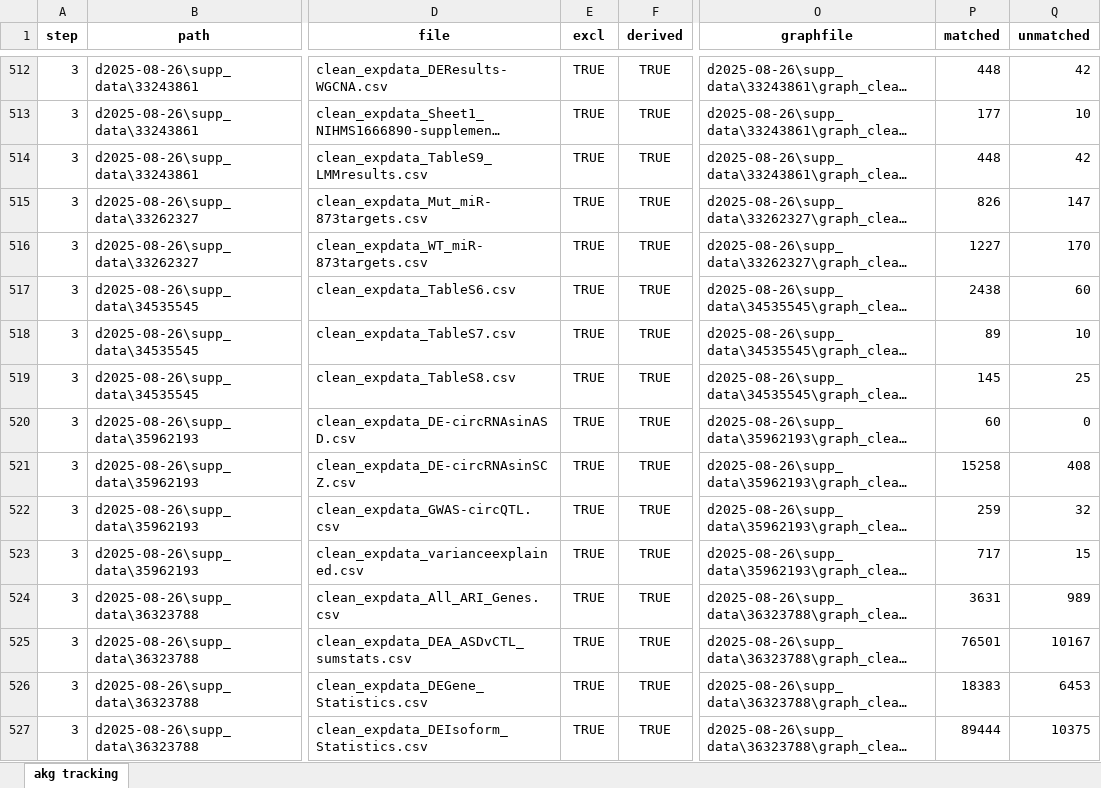
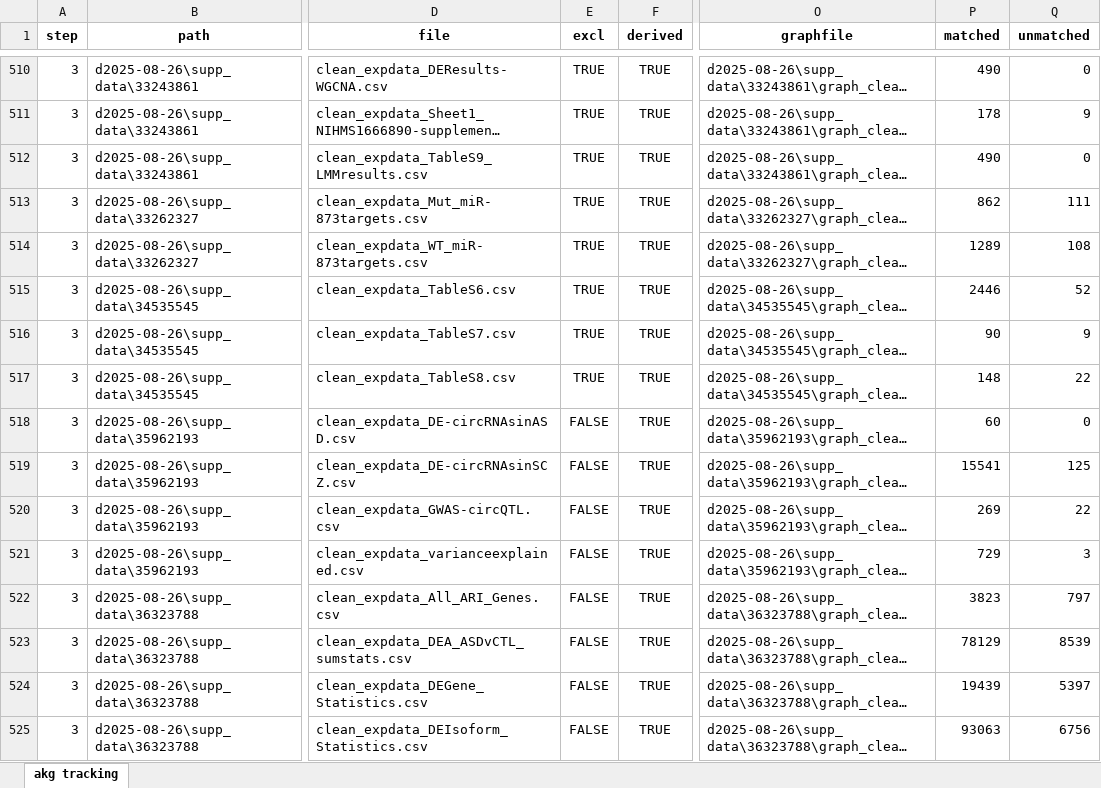
Before and after one commit to davekinna/akg, an Excel workbook: results/13pubs/akg_tracking.xlsx, sheet akg tracking, drawn as a sheet; only a part is shown, gaps mark what is left out; long unchanged cells end in …; values as stored, in another font and other column widths than the file's, no borders; addresses are those after the commit; the diff covers the shown part only; the diff names each change by its address in the sheet, - before the commit and + after, or states it on an @@ line.

```diff
--- a/results/13pubs/akg_tracking.xlsx (sheet akg tracking)
+++ b/results/13pubs/akg_tracking.xlsx (sheet akg tracking)
-P510 (matched): 448
+P510 (matched): 490
-Q510 (unmatched): 42
+Q510 (unmatched): 0
-P511 (matched): 177
+P511 (matched): 178
-Q511 (unmatched): 10
+Q511 (unmatched): 9
-P512 (matched): 448
+P512 (matched): 490
-Q512 (unmatched): 42
+Q512 (unmatched): 0
-P513 (matched): 826
+P513 (matched): 862
-Q513 (unmatched): 147
+Q513 (unmatched): 111
-P514 (matched): 1227
+P514 (matched): 1289
-Q514 (unmatched): 170
+Q514 (unmatched): 108
-P515 (matched): 2438
+P515 (matched): 2446
-Q515 (unmatched): 60
+Q515 (unmatched): 52
-P516 (matched): 89
+P516 (matched): 90
-Q516 (unmatched): 10
+Q516 (unmatched): 9
-P517 (matched): 145
+P517 (matched): 148
-Q517 (unmatched): 25
+Q517 (unmatched): 22
-E518:E525 (excl): TRUE
+E518:E525 (excl): FALSE
-P519 (matched): 15258
+P519 (matched): 15541
-Q519 (unmatched): 408
+Q519 (unmatched): 125
-P520 (matched): 259
+P520 (matched): 269
-Q520 (unmatched): 32
+Q520 (unmatched): 22
-P521 (matched): 717
+P521 (matched): 729
-Q521 (unmatched): 15
+Q521 (unmatched): 3
-P522 (matched): 3631
+P522 (matched): 3823
-Q522 (unmatched): 989
+Q522 (unmatched): 797
-P523 (matched): 76501
+P523 (matched): 78129
-Q523 (unmatched): 10167
+Q523 (unmatched): 8539
-P524 (matched): 18383
+P524 (matched): 19439
-Q524 (unmatched): 6453
+Q524 (unmatched): 5397
-P525 (matched): 89444
+P525 (matched): 93063
-Q525 (unmatched): 10375
+Q525 (unmatched): 6756
```
Also changed, not shown: 4 removed rows, 219 edited cells and cell formats elsewhere in this sheet, 3 other files.
